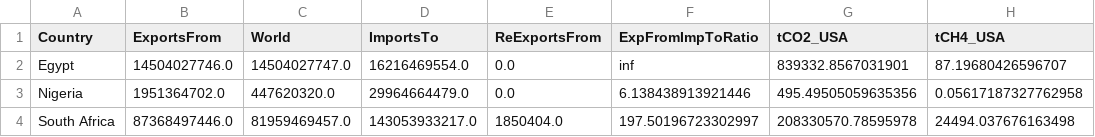
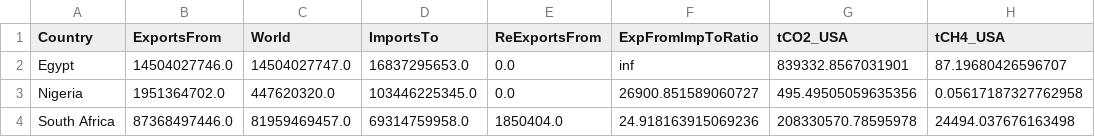
Before and after one commit to Rlamboll/EmissionsTradeAnalysis, a CSV file: output/total_exports.csv, drawn as a sheet; only a part is shown; the diff names each change by its address in the sheet, - before the commit and + after, or states it on an @@ line.

```diff
--- a/output/total_exports.csv
+++ b/output/total_exports.csv
-D2 (ImportsTo): 16216469554.0
+D2 (ImportsTo): 16837295653.0
-D3 (ImportsTo): 29964664479.0
+D3 (ImportsTo): 103446225345.0
-F3 (ExpFromImpToRatio): 6.138438913921446
+F3 (ExpFromImpToRatio): 26900.851589060727
-D4 (ImportsTo): 143053933217.0
+D4 (ImportsTo): 69314759958.0
-F4 (ExpFromImpToRatio): 197.50196723302997
+F4 (ExpFromImpToRatio): 24.918163915069236
```
Also changed, not shown: output/detailed_exports.csv, output/detailed_imports.csv, 2 other files.
